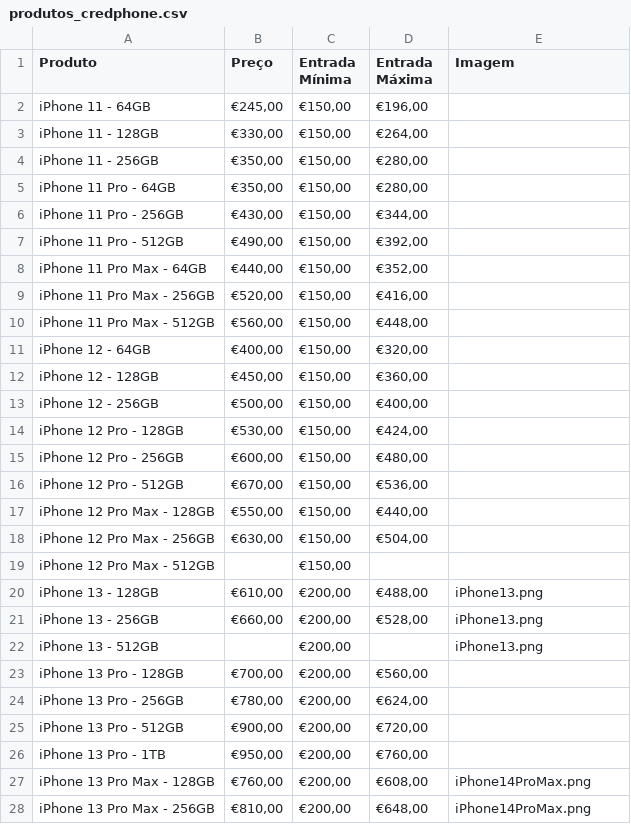
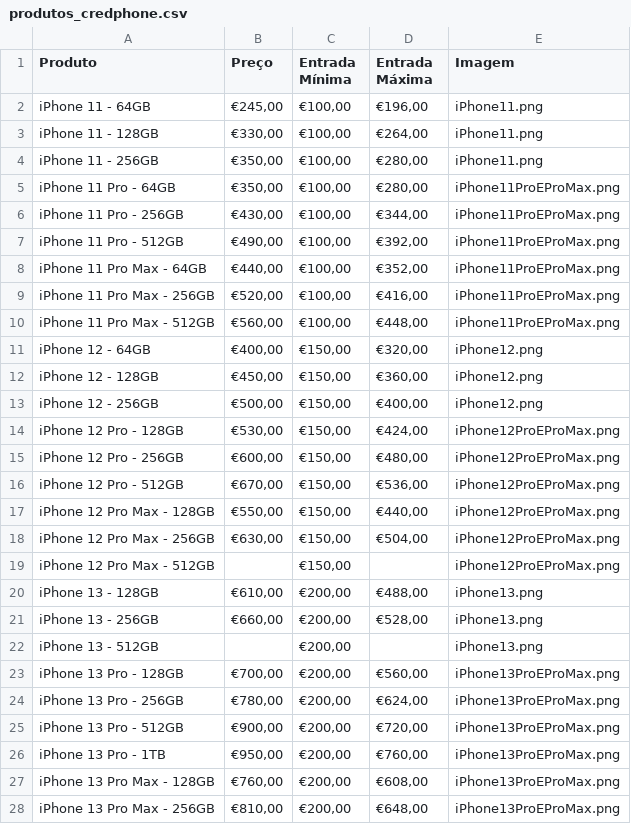
Before and after one commit to victorassiso/price-calculator, a CSV file: src/assets/produtos_credphone.csv, drawn as a sheet; only a part is shown; the diff covers the shown part only.

```diff
--- a/src/assets/produtos_credphone.csv
+++ b/src/assets/produtos_credphone.csv
@@ -1,20 +1,20 @@
 Produto,Preço,Entrada Mínima,Entrada Máxima,Imagem
-iPhone 11 - 64GB,"€245,00","€150,00","€196,00",
-iPhone 11 - 128GB,"€330,00","€150,00","€264,00",
-iPhone 11 - 256GB,"€350,00","€150,00","€280,00",
-iPhone 11 Pro - 64GB,"€350,00","€150,00","€280,00",
-iPhone 11 Pro - 256GB,"€430,00","€150,00","€344,00",
-iPhone 11 Pro - 512GB,"€490,00","€150,00","€392,00",
-iPhone 11 Pro Max - 64GB,"€440,00","€150,00","€352,00",
-iPhone 11 Pro Max - 256GB,"€520,00","€150,00","€416,00",
-iPhone 11 Pro Max - 512GB,"€560,00","€150,00","€448,00",
-iPhone 12 - 64GB,"€400,00","€150,00","€320,00",
-iPhone 12 - 128GB,"€450,00","€150,00","€360,00",
-iPhone 12 - 256GB,"€500,00","€150,00","€400,00",
-iPhone 12 Pro - 128GB,"€530,00","€150,00","€424,00",
-iPhone 12 Pro - 256GB,"€600,00","€150,00","€480,00",
-iPhone 12 Pro - 512GB,"€670,00","€150,00","€536,00",
-iPhone 12 Pro Max - 128GB,"€550,00","€150,00","€440,00",
-iPhone 12 Pro Max - 256GB,"€630,00","€150,00","€504,00",
-iPhone 12 Pro Max - 512GB,,"€150,00",,
+iPhone 11 - 64GB,"€245,00","€100,00","€196,00",iPhone11.png
+iPhone 11 - 128GB,"€330,00","€100,00","€264,00",iPhone11.png
+iPhone 11 - 256GB,"€350,00","€100,00","€280,00",iPhone11.png
+iPhone 11 Pro - 64GB,"€350,00","€100,00","€280,00",iPhone11ProEProMax.png
+iPhone 11 Pro - 256GB,"€430,00","€100,00","€344,00",iPhone11ProEProMax.png
+iPhone 11 Pro - 512GB,"€490,00","€100,00","€392,00",iPhone11ProEProMax.png
+iPhone 11 Pro Max - 64GB,"€440,00","€100,00","€352,00",iPhone11ProEProMax.png
+iPhone 11 Pro Max - 256GB,"€520,00","€100,00","€416,00",iPhone11ProEProMax.png
+iPhone 11 Pro Max - 512GB,"€560,00","€100,00","€448,00",iPhone11ProEProMax.png
+iPhone 12 - 64GB,"€400,00","€150,00","€320,00",iPhone12.png
+iPhone 12 - 128GB,"€450,00","€150,00","€360,00",iPhone12.png
+iPhone 12 - 256GB,"€500,00","€150,00","€400,00",iPhone12.png
+iPhone 12 Pro - 128GB,"€530,00","€150,00","€424,00",iPhone12ProEProMax.png
+iPhone 12 Pro - 256GB,"€600,00","€150,00","€480,00",iPhone12ProEProMax.png
+iPhone 12 Pro - 512GB,"€670,00","€150,00","€536,00",iPhone12ProEProMax.png
+iPhone 12 Pro Max - 128GB,"€550,00","€150,00","€440,00",iPhone12ProEProMax.png
+iPhone 12 Pro Max - 256GB,"€630,00","€150,00","€504,00",iPhone12ProEProMax.png
+iPhone 12 Pro Max - 512GB,,"€150,00",,iPhone12ProEProMax.png
 iPhone 13 - 128GB,"€610,00","€200,00","€488,00",iPhone13.png
@@ -22,7 +22,7 @@ iPhone 13 - 256GB,"€660,00","€200,00","€528,00",iPhone13.png
 iPhone 13 - 512GB,,"€200,00",,iPhone13.png
-iPhone 13 Pro - 128GB,"€700,00","€200,00","€560,00",
-iPhone 13 Pro - 256GB,"€780,00","€200,00","€624,00",
-iPhone 13 Pro - 512GB,"€900,00","€200,00","€720,00",
-iPhone 13 Pro - 1TB,"€950,00","€200,00","€760,00",
-iPhone 13 Pro Max - 128GB,"€760,00","€200,00","€608,00",iPhone14ProMax.png
-iPhone 13 Pro Max - 256GB,"€810,00","€200,00","€648,00",iPhone14ProMax.png
+iPhone 13 Pro - 128GB,"€700,00","€200,00","€560,00",iPhone13ProEProMax.png
+iPhone 13 Pro - 256GB,"€780,00","€200,00","€624,00",iPhone13ProEProMax.png
+iPhone 13 Pro - 512GB,"€900,00","€200,00","€720,00",iPhone13ProEProMax.png
+iPhone 13 Pro - 1TB,"€950,00","€200,00","€760,00",iPhone13ProEProMax.png
+iPhone 13 Pro Max - 128GB,"€760,00","€200,00","€608,00",iPhone13ProEProMax.png
+iPhone 13 Pro Max - 256GB,"€810,00","€200,00","€648,00",iPhone13ProEProMax.png
```
Also changed, not shown: 22 edited cells elsewhere in this file, 7 other files.
